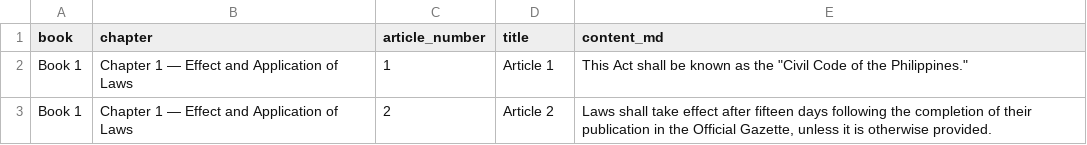
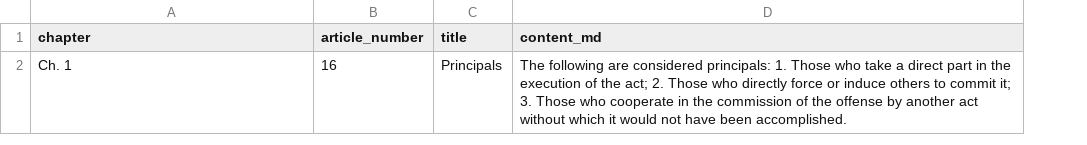
Before and after one commit to renneco27-crypto/lawarticlesmermorization, a CSV file: supabase/lawrence.csv, drawn as a sheet; removed rows and columns are numbered as before the commit, all else as after; the diff names each change by its address in the sheet, - before the commit and + after, or states it on an @@ line.

```diff
--- a/supabase/lawrence.csv
+++ b/supabase/lawrence.csv
-column A (book), empty
-row 2: Book 1 | Chapter 1 — Effect and Application of Laws | 1 | Article 1 | This Act shall be known as the "Civil Code of the Philippines."
-row 3: Book 1 | Chapter 1 — Effect and Application of Laws | 2 | Article 2 | Laws shall take effect after fifteen days following the completion of their publication in the Official Gazette, unless it is otherwise provided.
+row 2: Ch. 1 | 16 | Principals | The following are considered principals: 1. Those who take a direct part in the execution of the act; 2. Those who directly force or induce others to commit it; 3. Those who cooperate in the commission of the offense by another act without which it would not have been accomplished.
```
Also changed, not shown: 1 other file.
